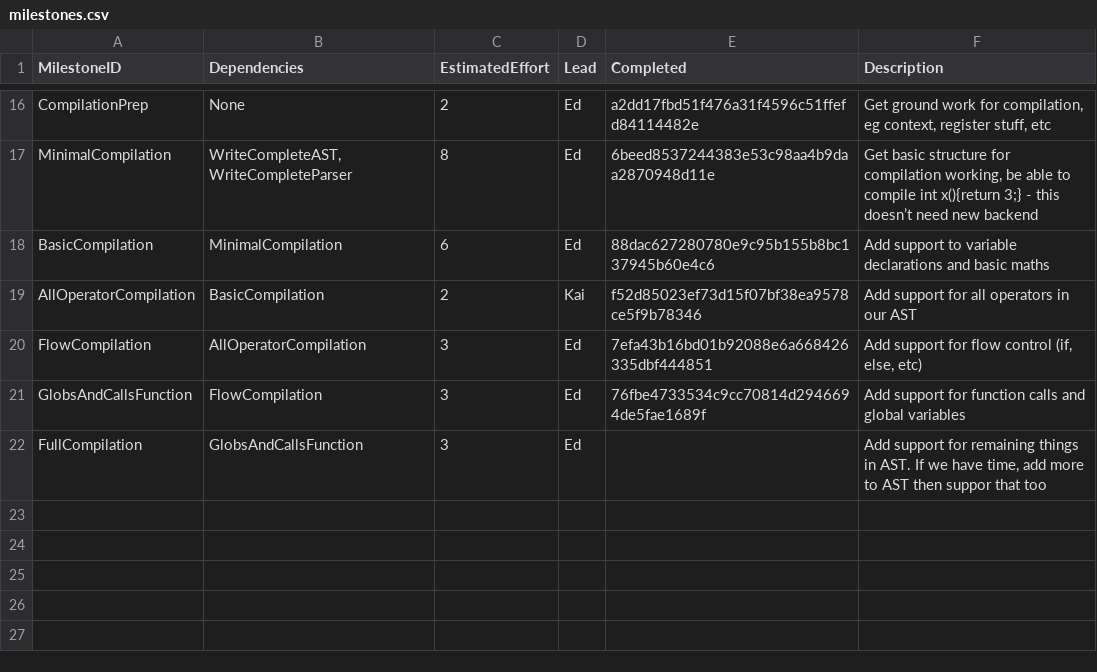
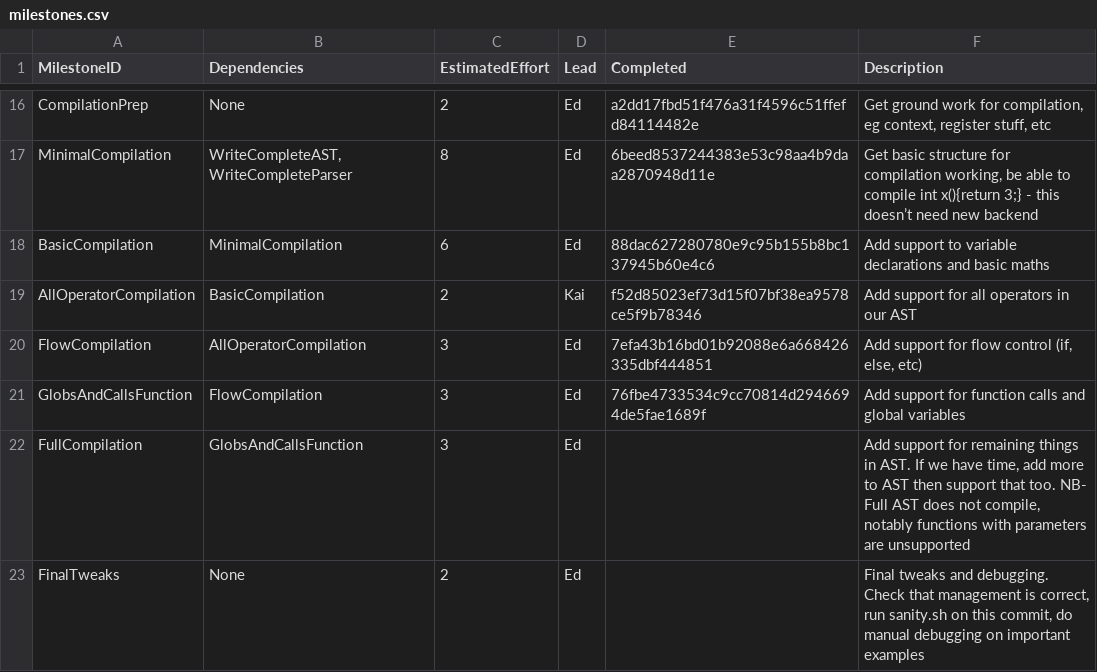
Before and after one commit to Kyzarok/C_Compiler, a CSV file: management/milestones.csv, drawn as a sheet; only a part is shown, gaps mark what is left out.

Commit message:
Assessed feasibility of functional declaration with no body, started on final tweaks for submission

```diff
--- a/management/milestones.csv
+++ b/management/milestones.csv
@@ -21,2 +21,3 @@ FlowCompilation,AllOperatorCompilation,3,Ed,7efa43b16bd01b92088e6a668426335dbf44
 GlobsAndCallsFunction,FlowCompilation,3,Ed,76fbe4733534c9cc70814d2946694de5fae1689f,Add support for function calls and global variables
-FullCompilation,GlobsAndCallsFunction,3,Ed,,"Add support for remaining things in AST. If we have time, add more to AST then suppor that too"
+FullCompilation,GlobsAndCallsFunction,3,Ed,,"Add support for remaining things in AST. If we have time, add more to AST then support that too. NB- Full AST does not compile, notably functions with parameters are unsupported"
+FinalTweaks,None,2,Ed,,"Final tweaks and debugging. Check that management is correct, run sanity.sh on this commit, do manual debugging on important examples"
```
Also changed, not shown: management/effort-log.csv, management/schedule.csv, 2 other files.
